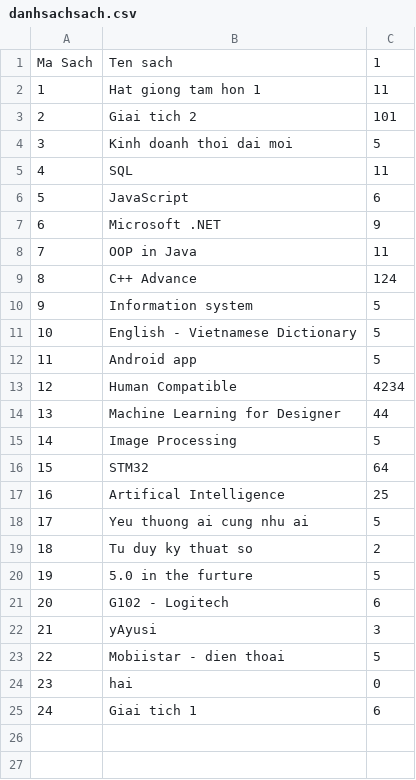
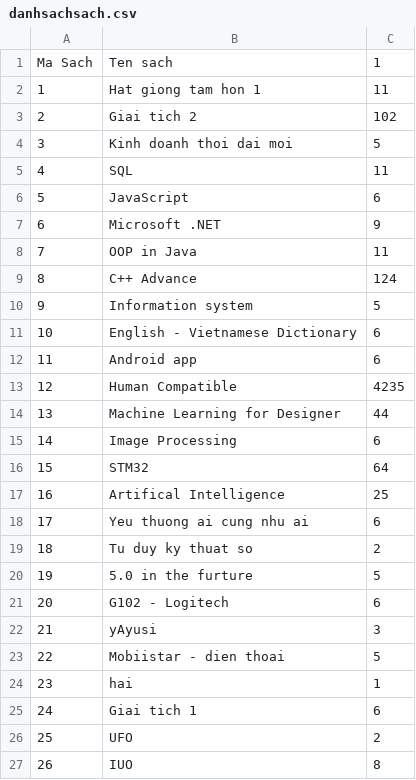
Before and after one commit to haiton266/managelibrary, a CSV file: danhsachsach.csv, drawn as a sheet.

```diff
--- a/danhsachsach.csv
+++ b/danhsachsach.csv
@@ -2,3 +2,3 @@ Ma Sach,Ten sach,1
 1,Hat giong tam hon 1,11
-2,Giai tich 2,101
+2,Giai tich 2,102
 3,Kinh doanh thoi dai moi,5
@@ -10,10 +10,10 @@ Ma Sach,Ten sach,1
 9,Information system,5
-10,English - Vietnamese Dictionary,5
-11,Android app,5
-12,Human Compatible,4234
+10,English - Vietnamese Dictionary,6
+11,Android app,6
+12,Human Compatible,4235
 13,Machine Learning for Designer,44
-14,Image Processing,5
+14,Image Processing,6
 15,STM32,64
 16,Artifical Intelligence,25
-17,Yeu thuong ai cung nhu ai,5
+17,Yeu thuong ai cung nhu ai,6
 18,Tu duy ky thuat so,2
@@ -23,3 +23,5 @@ Ma Sach,Ten sach,1
 22,Mobiistar - dien thoai,5
-23,hai,0
+23,hai,1
 24,Giai tich 1,6
+25,UFO,2
+26,IUO,8
```
Also changed, not shown: data.csv, 9 other files.
